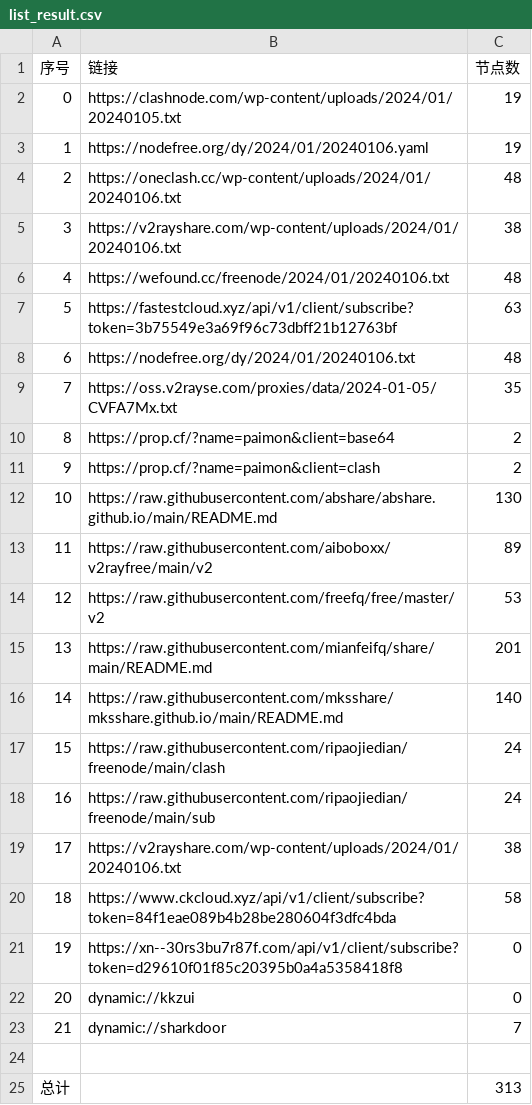
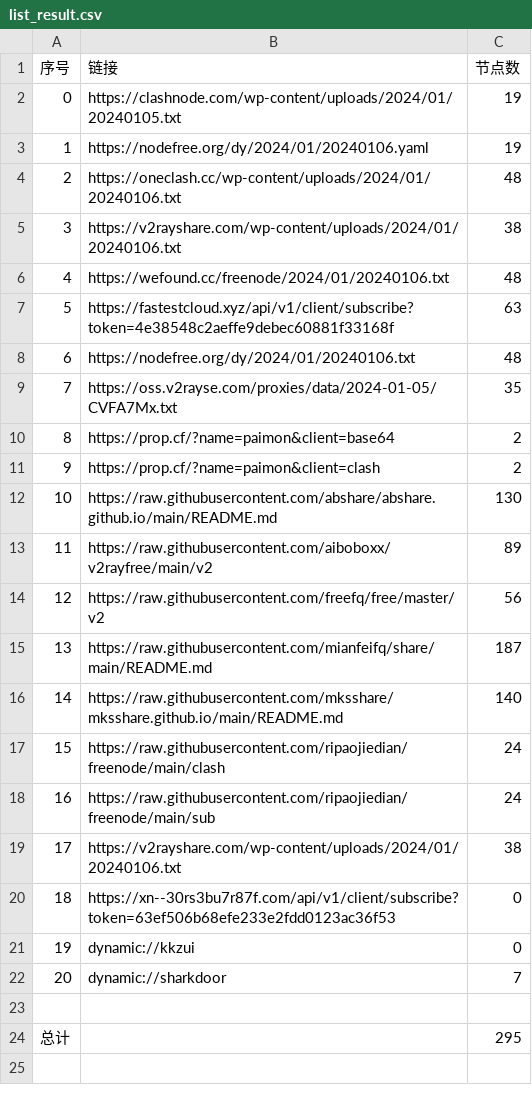
Before and after one commit to hdrafyy/NoMoreWalls, a CSV file: list_result.csv, drawn as a sheet; removed rows and columns are numbered as before the commit, all else as after; the diff names each change by its address in the sheet, - before the commit and + after, or states it on an @@ line.

```diff
--- a/list_result.csv
+++ b/list_result.csv
-B7 (链接): https://fastestcloud.xyz/api/v1/client/subscribe?token=3b75549e3a69f96c73dbff21b12763bf
+B7 (链接): https://fastestcloud.xyz/api/v1/client/subscribe?token=4e38548c2aeffe9debec60881f33168f
-C14 (节点数): 53
+C14 (节点数): 56
-C15 (节点数): 201
+C15 (节点数): 187
-row 20: 18 | https://www.ckcloud.xyz/api/v1/client/subscribe?token=84f1eae089b4b28be280604f3dfc4bda | 58
@@ column A (序号) renumbered between rows 20 and 22 @@
-B20 (链接): https://xn--30rs3bu7r87f.com/api/v1/client/subscribe?token=d29610f01f85c20395b0a4a5358418f8
+B20 (链接): https://xn--30rs3bu7r87f.com/api/v1/client/subscribe?token=63ef506b68efe233e2fdd0123ac36f53
-C24 (节点数): 313
+C24 (节点数): 295
```
Also changed, not shown: 12 other files.
